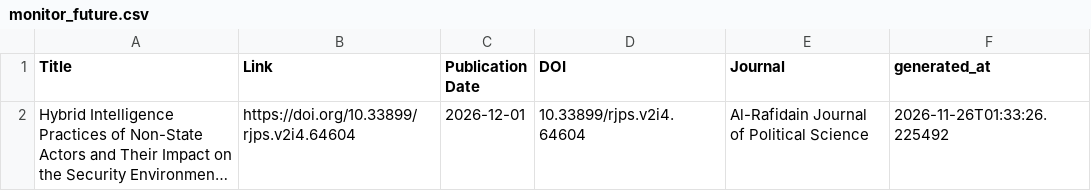
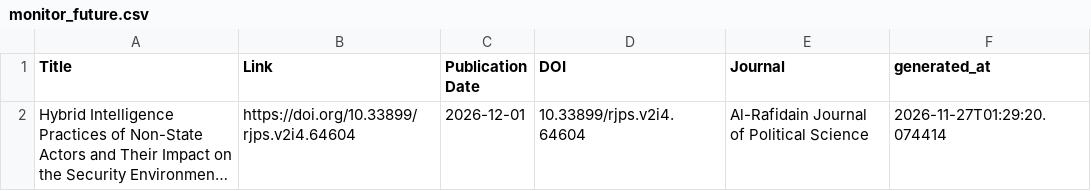
Before and after one commit to yusufaliozkan/zotero-intelligence-bibliography, a CSV file: monitor_future.csv, drawn as a sheet; long unchanged cells end in …; the diff names each change by its address in the sheet, - before the commit and + after, or states it on an @@ line.

```diff
--- a/monitor_future.csv
+++ b/monitor_future.csv
-F2 (generated_at): 2026-11-26T01:33:26.225492
+F2 (generated_at): 2026-11-27T01:29:20.074414
```
Also changed, not shown: monitor_last30.csv, monitor_last90.csv, 1 other file.
